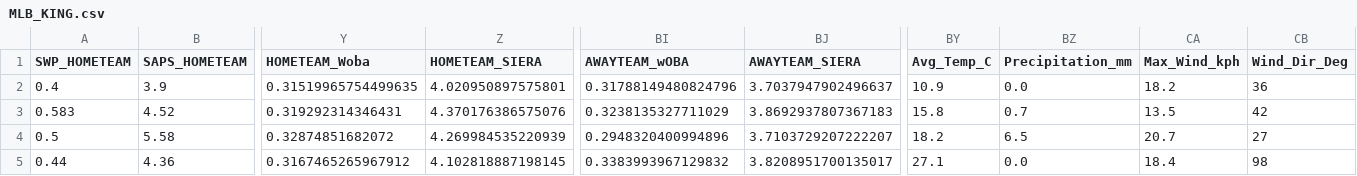
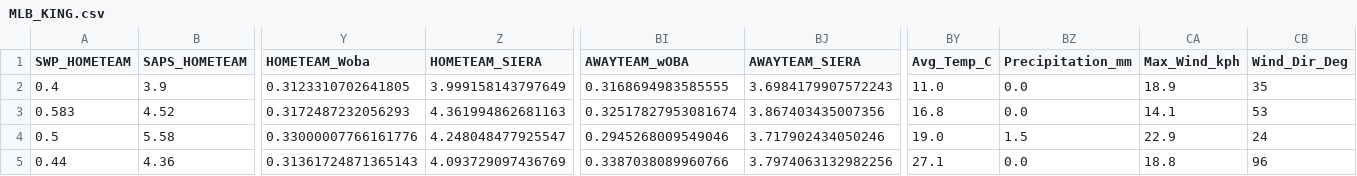
Before and after one commit to kirikariko/MLB, a CSV file: MLB_KING.csv, drawn as a sheet; only a part is shown, gaps mark what is left out; the diff covers the shown part only; the diff names each change by its address in the sheet, - before the commit and + after, or states it on an @@ line.

Commit message:
Auto-update MLB data for 2026-05-21

```diff
--- a/MLB_KING.csv
+++ b/MLB_KING.csv
-Y2 (HOMETEAM_Woba): 0.31519965754499635
+Y2 (HOMETEAM_Woba): 0.3123310702641805
-Z2 (HOMETEAM_SIERA): 4.020950897575801
+Z2 (HOMETEAM_SIERA): 3.999158143797649
-BI2 (AWAYTEAM_wOBA): 0.31788149480824796
+BI2 (AWAYTEAM_wOBA): 0.3168694983585555
-BJ2 (AWAYTEAM_SIERA): 3.7037947902496637
+BJ2 (AWAYTEAM_SIERA): 3.6984179907572243
-BY2 (Avg_Temp_C): 10.9
+BY2 (Avg_Temp_C): 11.0
-CA2 (Max_Wind_kph): 18.2
+CA2 (Max_Wind_kph): 18.9
-CB2 (Wind_Dir_Deg): 36
+CB2 (Wind_Dir_Deg): 35
-Y3 (HOMETEAM_Woba): 0.319292314346431
+Y3 (HOMETEAM_Woba): 0.3172487232056293
-Z3 (HOMETEAM_SIERA): 4.370176386575076
+Z3 (HOMETEAM_SIERA): 4.361994862681163
-BI3 (AWAYTEAM_wOBA): 0.3238135327711029
+BI3 (AWAYTEAM_wOBA): 0.32517827953081674
-BJ3 (AWAYTEAM_SIERA): 3.8692937807367183
+BJ3 (AWAYTEAM_SIERA): 3.867403435007356
-BY3 (Avg_Temp_C): 15.8
+BY3 (Avg_Temp_C): 16.8
-BZ3 (Precipitation_mm): 0.7
+BZ3 (Precipitation_mm): 0.0
-CA3 (Max_Wind_kph): 13.5
+CA3 (Max_Wind_kph): 14.1
-CB3 (Wind_Dir_Deg): 42
+CB3 (Wind_Dir_Deg): 53
-Y4 (HOMETEAM_Woba): 0.32874851682072
+Y4 (HOMETEAM_Woba): 0.33000007766161776
-Z4 (HOMETEAM_SIERA): 4.269984535220939
+Z4 (HOMETEAM_SIERA): 4.248048477925547
-BI4 (AWAYTEAM_wOBA): 0.2948320400994896
+BI4 (AWAYTEAM_wOBA): 0.2945268009549046
-BJ4 (AWAYTEAM_SIERA): 3.7103729207222207
+BJ4 (AWAYTEAM_SIERA): 3.717902434050246
-BY4 (Avg_Temp_C): 18.2
+BY4 (Avg_Temp_C): 19.0
-BZ4 (Precipitation_mm): 6.5
+BZ4 (Precipitation_mm): 1.5
-CA4 (Max_Wind_kph): 20.7
+CA4 (Max_Wind_kph): 22.9
-CB4 (Wind_Dir_Deg): 27
+CB4 (Wind_Dir_Deg): 24
-Y5 (HOMETEAM_Woba): 0.3167465265967912
+Y5 (HOMETEAM_Woba): 0.31361724871365143
-Z5 (HOMETEAM_SIERA): 4.102818887198145
+Z5 (HOMETEAM_SIERA): 4.093729097436769
-BI5 (AWAYTEAM_wOBA): 0.3383993967129832
+BI5 (AWAYTEAM_wOBA): 0.3387038089960766
-BJ5 (AWAYTEAM_SIERA): 3.8208951700135017
+BJ5 (AWAYTEAM_SIERA): 3.7974063132982256
-CA5 (Max_Wind_kph): 18.4
+CA5 (Max_Wind_kph): 18.8
-CB5 (Wind_Dir_Deg): 98
+CB5 (Wind_Dir_Deg): 96
```
Also changed, not shown: 22 edited cells elsewhere in this file, 3 other files.
